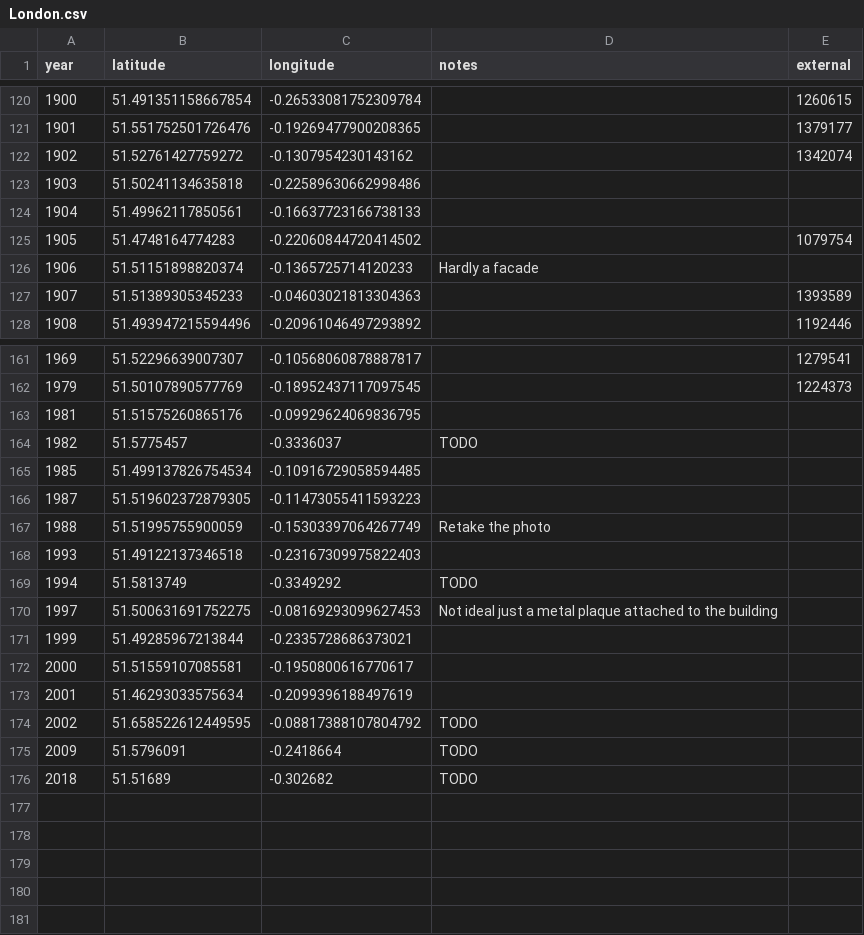
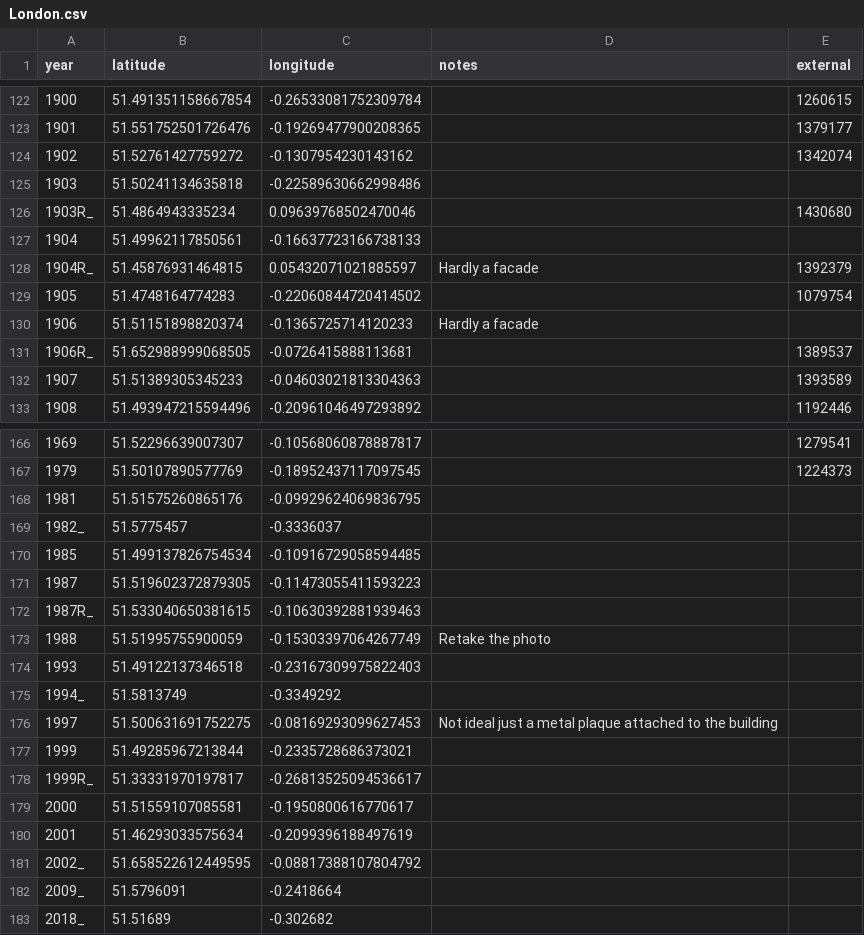
Before and after one commit to oobrien/year-on-facade, a CSV file: csv/London.csv, drawn as a sheet; only a part is shown, gaps mark what is left out; the diff covers the shown part only.

```diff
--- a/csv/London.csv
+++ b/csv/London.csv
@@ -123,5 +125,8 @@ year,latitude,longitude,notes,external
 1903,51.50241134635818,-0.22589630662998486,,
+1903R_,51.4864943335234,0.09639768502470046,,1430680
 1904,51.49962117850561,-0.16637723166738133,,
+1904R_,51.45876931464815,0.05432071021885597,Hardly a facade,1392379
 1905,51.4748164774283,-0.22060844720414502,,1079754
 1906,51.51151898820374,-0.1365725714120233,Hardly a facade,
+1906R_,51.652988999068505,-0.0726415888113681,,1389537
 1907,51.51389305345233,-0.04603021813304363,,1393589
@@ -163,14 +168,16 @@ year,latitude,longitude,notes,external
 1981,51.51575260865176,-0.09929624069836795,,
-1982,51.5775457,-0.3336037,TODO,
+1982_,51.5775457,-0.3336037,,
 1985,51.499137826754534,-0.10916729058594485,,
 1987,51.519602372879305,-0.11473055411593223,,
+1987R_,51.533040650381615,-0.10630392881939463,,
 1988,51.51995755900059,-0.15303397064267749,Retake the photo,
 1993,51.49122137346518,-0.23167309975822403,,
-1994,51.5813749,-0.3349292,TODO,
+1994_,51.5813749,-0.3349292,,
 1997,51.500631691752275,-0.08169293099627453,Not ideal just a metal plaque attached to the building,
 1999,51.49285967213844,-0.2335728686373021,,
+1999R_,51.33331970197817,-0.26813525094536617,,
 2000,51.51559107085581,-0.1950800616770617,,
 2001,51.46293033575634,-0.2099396188497619,,
-2002,51.658522612449595,-0.08817388107804792,TODO,
-2009,51.5796091,-0.2418664,TODO,
-2018,51.51689,-0.302682,TODO,
+2002_,51.658522612449595,-0.08817388107804792,,
+2009_,51.5796091,-0.2418664,,
+2018_,51.51689,-0.302682,,
```
Also changed, not shown: 2 added rows and 38 edited cells elsewhere in this file, csv/Middlesex.csv, 14 other files.
